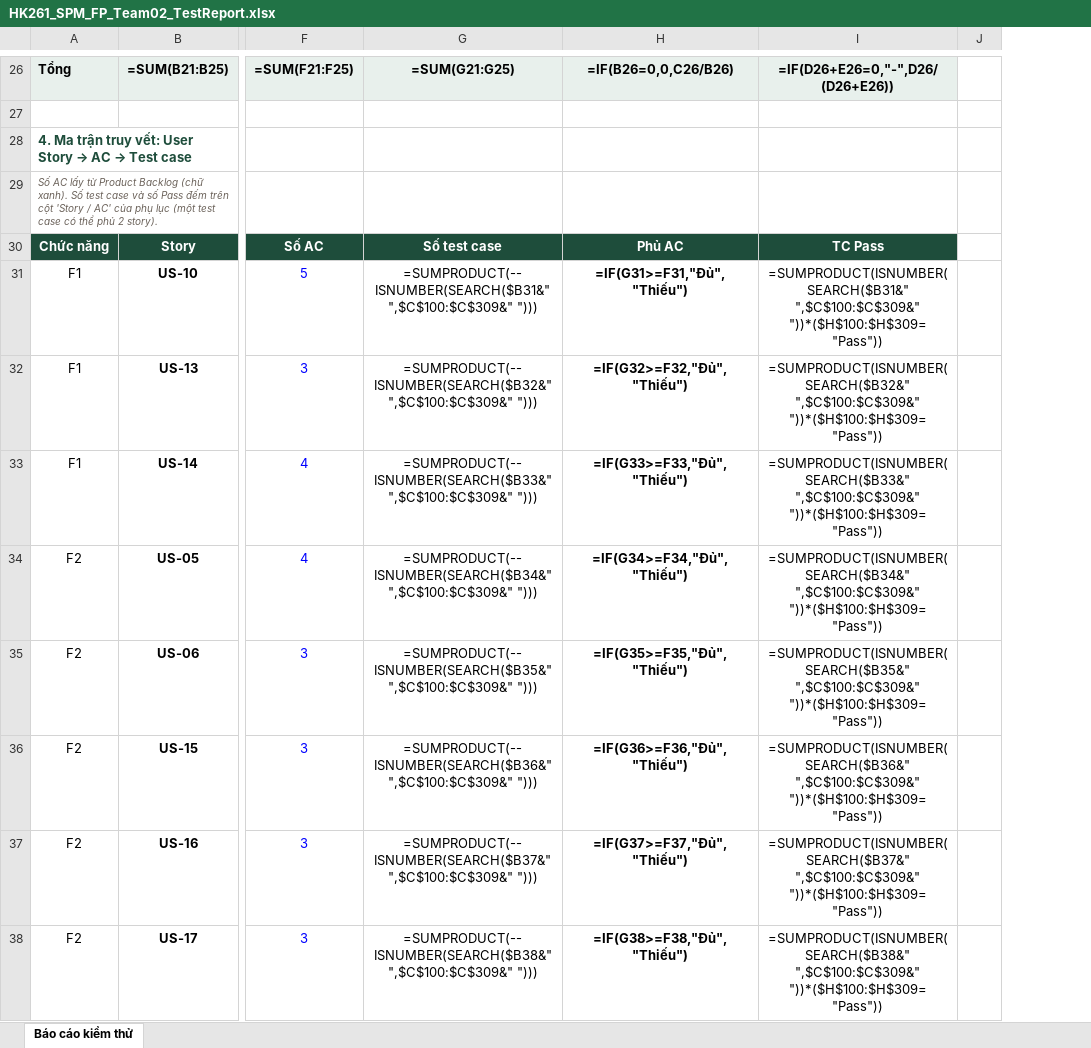
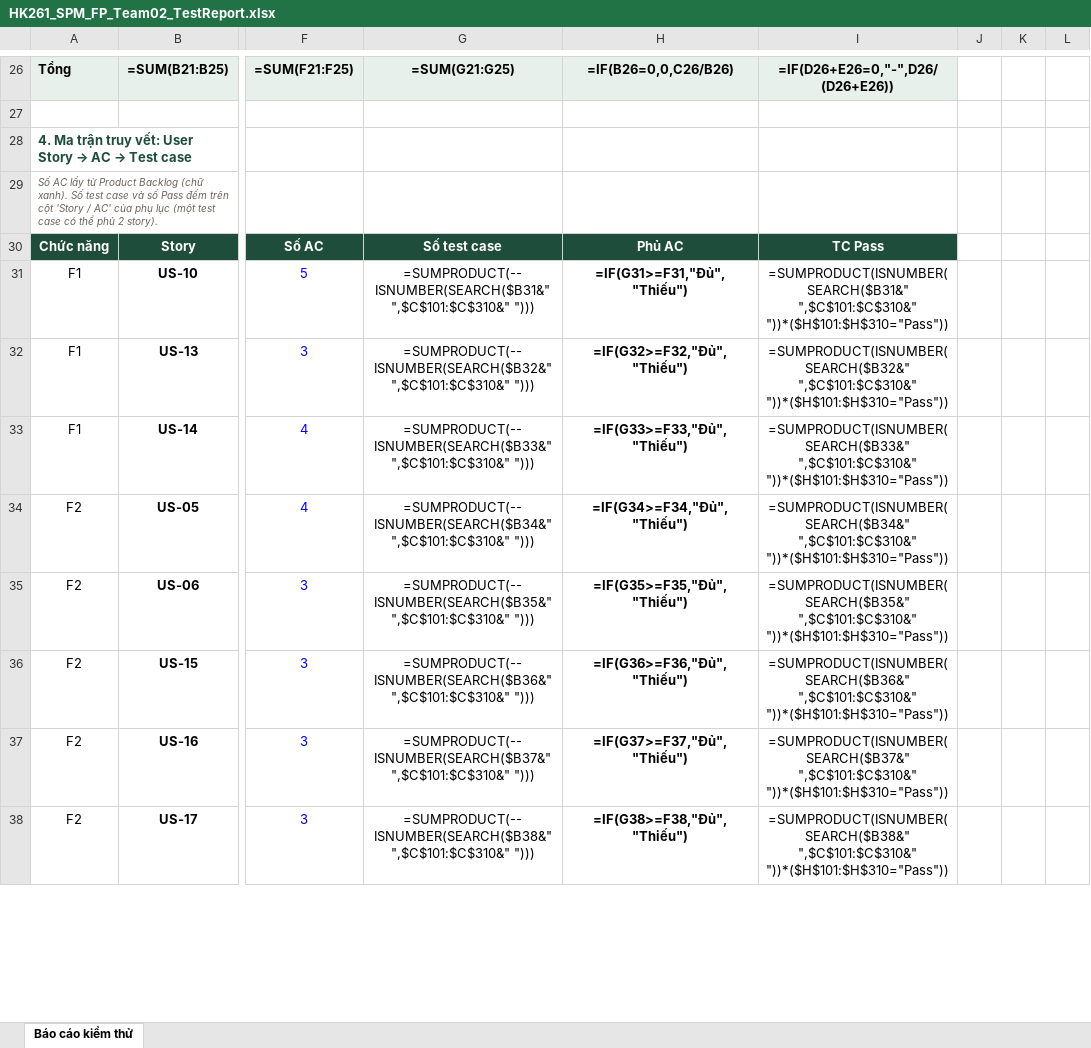
Before and after one commit to ThienDuong-1207/Group02_BookStore, an Excel workbook: docs/test-cases/HK261_SPM_FP_Team02_TestReport.xlsx, sheet Báo cáo kiểm thử, drawn as a sheet; only a part is shown, gaps mark what is left out; values as stored, in another font and other column widths than the file's, no borders; formulas without a stored value are shown as written; conditional formats not drawn; the diff covers the shown part only; the diff names each change by its address in the sheet, - before the commit and + after, or states it on an @@ line.

```diff
--- a/docs/test-cases/HK261_SPM_FP_Team02_TestReport.xlsx (sheet Báo cáo kiểm thử)
+++ b/docs/test-cases/HK261_SPM_FP_Team02_TestReport.xlsx (sheet Báo cáo kiểm thử)
+column K, empty
+column L, empty
-G31: =SUMPRODUCT(--ISNUMBER(SEARCH($B31&" ",$C$100:$C$309&" ")))
+G31: =SUMPRODUCT(--ISNUMBER(SEARCH($B31&" ",$C$101:$C$310&" ")))
-I31: =SUMPRODUCT(ISNUMBER(SEARCH($B31&" ",$C$100:$C$309&" "))*($H$100:$H$309="Pass"))
+I31: =SUMPRODUCT(ISNUMBER(SEARCH($B31&" ",$C$101:$C$310&" "))*($H$101:$H$310="Pass"))
-G32: =SUMPRODUCT(--ISNUMBER(SEARCH($B32&" ",$C$100:$C$309&" ")))
+G32: =SUMPRODUCT(--ISNUMBER(SEARCH($B32&" ",$C$101:$C$310&" ")))
-I32: =SUMPRODUCT(ISNUMBER(SEARCH($B32&" ",$C$100:$C$309&" "))*($H$100:$H$309="Pass"))
+I32: =SUMPRODUCT(ISNUMBER(SEARCH($B32&" ",$C$101:$C$310&" "))*($H$101:$H$310="Pass"))
-G33: =SUMPRODUCT(--ISNUMBER(SEARCH($B33&" ",$C$100:$C$309&" ")))
+G33: =SUMPRODUCT(--ISNUMBER(SEARCH($B33&" ",$C$101:$C$310&" ")))
-I33: =SUMPRODUCT(ISNUMBER(SEARCH($B33&" ",$C$100:$C$309&" "))*($H$100:$H$309="Pass"))
+I33: =SUMPRODUCT(ISNUMBER(SEARCH($B33&" ",$C$101:$C$310&" "))*($H$101:$H$310="Pass"))
-G34: =SUMPRODUCT(--ISNUMBER(SEARCH($B34&" ",$C$100:$C$309&" ")))
+G34: =SUMPRODUCT(--ISNUMBER(SEARCH($B34&" ",$C$101:$C$310&" ")))
-I34: =SUMPRODUCT(ISNUMBER(SEARCH($B34&" ",$C$100:$C$309&" "))*($H$100:$H$309="Pass"))
+I34: =SUMPRODUCT(ISNUMBER(SEARCH($B34&" ",$C$101:$C$310&" "))*($H$101:$H$310="Pass"))
-G35: =SUMPRODUCT(--ISNUMBER(SEARCH($B35&" ",$C$100:$C$309&" ")))
+G35: =SUMPRODUCT(--ISNUMBER(SEARCH($B35&" ",$C$101:$C$310&" ")))
-I35: =SUMPRODUCT(ISNUMBER(SEARCH($B35&" ",$C$100:$C$309&" "))*($H$100:$H$309="Pass"))
+I35: =SUMPRODUCT(ISNUMBER(SEARCH($B35&" ",$C$101:$C$310&" "))*($H$101:$H$310="Pass"))
-G36: =SUMPRODUCT(--ISNUMBER(SEARCH($B36&" ",$C$100:$C$309&" ")))
+G36: =SUMPRODUCT(--ISNUMBER(SEARCH($B36&" ",$C$101:$C$310&" ")))
-I36: =SUMPRODUCT(ISNUMBER(SEARCH($B36&" ",$C$100:$C$309&" "))*($H$100:$H$309="Pass"))
+I36: =SUMPRODUCT(ISNUMBER(SEARCH($B36&" ",$C$101:$C$310&" "))*($H$101:$H$310="Pass"))
-G37: =SUMPRODUCT(--ISNUMBER(SEARCH($B37&" ",$C$100:$C$309&" ")))
+G37: =SUMPRODUCT(--ISNUMBER(SEARCH($B37&" ",$C$101:$C$310&" ")))
-I37: =SUMPRODUCT(ISNUMBER(SEARCH($B37&" ",$C$100:$C$309&" "))*($H$100:$H$309="Pass"))
+I37: =SUMPRODUCT(ISNUMBER(SEARCH($B37&" ",$C$101:$C$310&" "))*($H$101:$H$310="Pass"))
-G38: =SUMPRODUCT(--ISNUMBER(SEARCH($B38&" ",$C$100:$C$309&" ")))
+G38: =SUMPRODUCT(--ISNUMBER(SEARCH($B38&" ",$C$101:$C$310&" ")))
-I38: =SUMPRODUCT(ISNUMBER(SEARCH($B38&" ",$C$100:$C$309&" "))*($H$100:$H$309="Pass"))
+I38: =SUMPRODUCT(ISNUMBER(SEARCH($B38&" ",$C$101:$C$310&" "))*($H$101:$H$310="Pass"))
```
Also changed, not shown: 1 added row and 53 edited cells elsewhere in this sheet.
